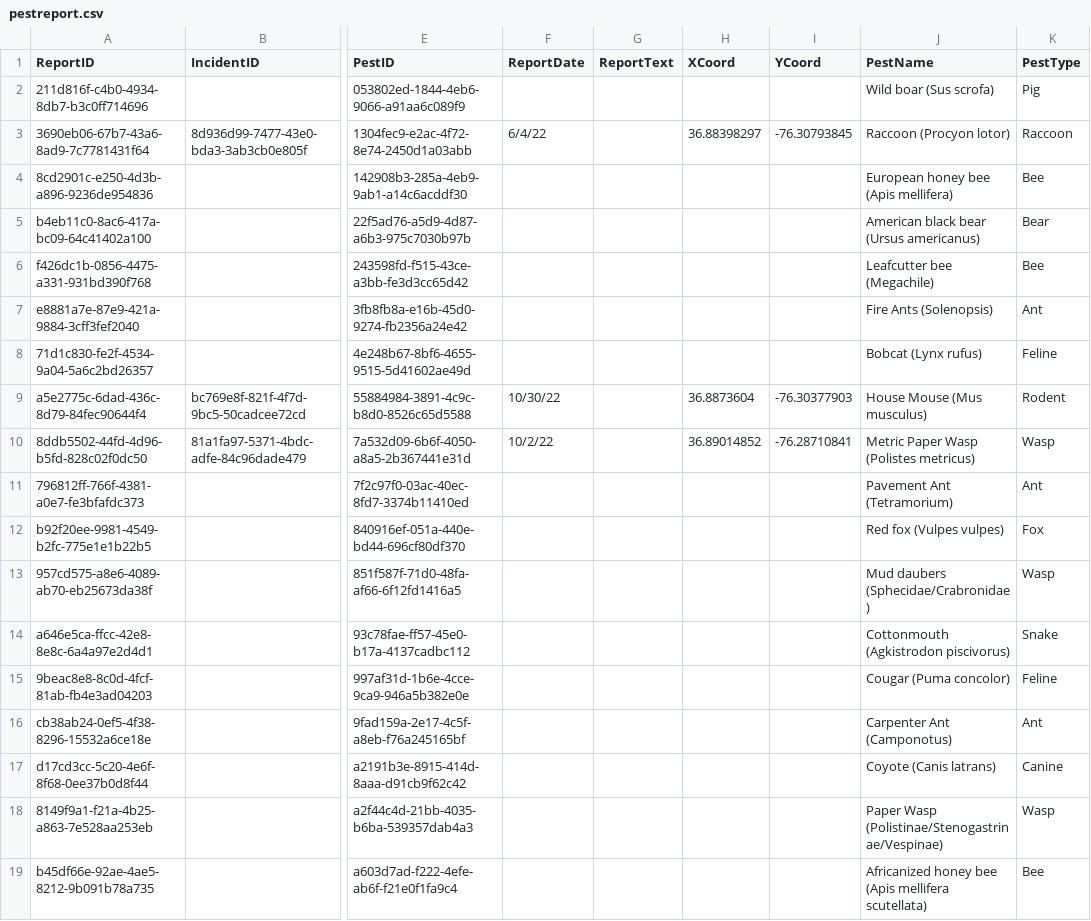
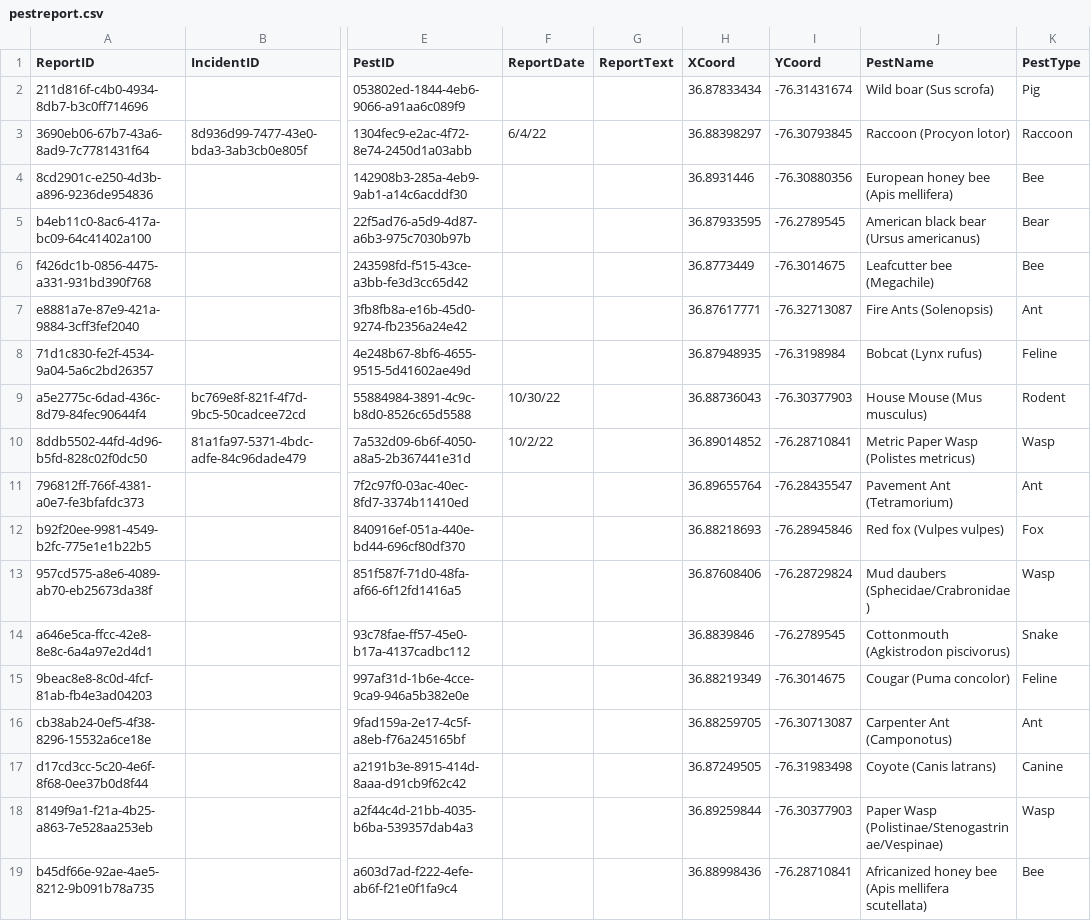
Before and after one commit to f22-black-1/f22-black-1, a CSV file: application/server/csv/pestreport.csv, drawn as a sheet; only a part is shown, gaps mark what is left out; the diff covers the shown part only; the diff names each change by its address in the sheet, - before the commit and + after, or states it on an @@ line.

```diff
--- a/application/server/csv/pestreport.csv
+++ b/application/server/csv/pestreport.csv
-H2 (XCoord): (empty)
+H2 (XCoord): 36.87833434
-I2 (YCoord): (empty)
+I2 (YCoord): -76.31431674
-H4 (XCoord): (empty)
+H4 (XCoord): 36.8931446
-I4 (YCoord): (empty)
+I4 (YCoord): -76.30880356
-H5 (XCoord): (empty)
+H5 (XCoord): 36.87933595
-I5 (YCoord): (empty)
+I5 (YCoord): -76.2789545
-H6 (XCoord): (empty)
+H6 (XCoord): 36.8773449
-I6 (YCoord): (empty)
+I6 (YCoord): -76.3014675
-H7 (XCoord): (empty)
+H7 (XCoord): 36.87617771
-I7 (YCoord): (empty)
+I7 (YCoord): -76.32713087
-H8 (XCoord): (empty)
+H8 (XCoord): 36.87948935
-I8 (YCoord): (empty)
+I8 (YCoord): -76.3198984
-H9 (XCoord): 36.8873604
+H9 (XCoord): 36.88736043
-H11 (XCoord): (empty)
+H11 (XCoord): 36.89655764
-I11 (YCoord): (empty)
+I11 (YCoord): -76.28435547
-H12 (XCoord): (empty)
+H12 (XCoord): 36.88218693
-I12 (YCoord): (empty)
+I12 (YCoord): -76.28945846
-H13 (XCoord): (empty)
+H13 (XCoord): 36.87608406
-I13 (YCoord): (empty)
+I13 (YCoord): -76.28729824
-H14 (XCoord): (empty)
+H14 (XCoord): 36.8839846
-I14 (YCoord): (empty)
+I14 (YCoord): -76.2789545
-H15 (XCoord): (empty)
+H15 (XCoord): 36.88219349
-I15 (YCoord): (empty)
+I15 (YCoord): -76.3014675
-H16 (XCoord): (empty)
+H16 (XCoord): 36.88259705
-I16 (YCoord): (empty)
+I16 (YCoord): -76.30713087
-H17 (XCoord): (empty)
+H17 (XCoord): 36.87249505
-I17 (YCoord): (empty)
+I17 (YCoord): -76.31983498
-H18 (XCoord): (empty)
+H18 (XCoord): 36.89259844
-I18 (YCoord): (empty)
+I18 (YCoord): -76.30377903
-H19 (XCoord): (empty)
+H19 (XCoord): 36.88998436
-I19 (YCoord): (empty)
+I19 (YCoord): -76.28710841
```
Also changed, not shown: 16 edited cells elsewhere in this file, 10 other files.
